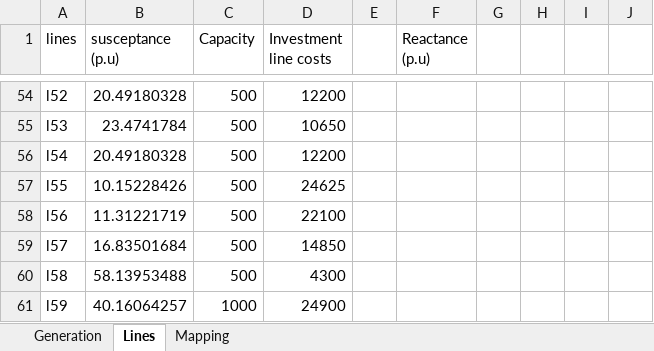
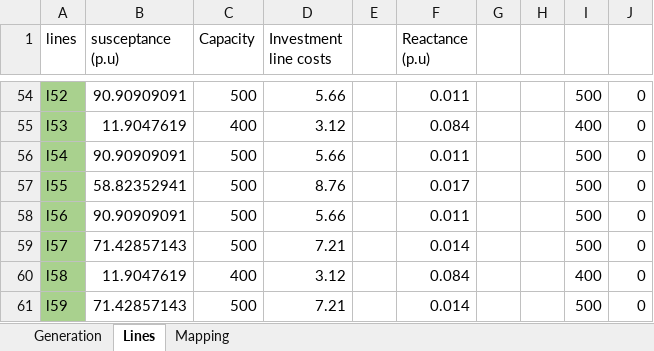
Before and after one commit to bernemax/bernemax-s-doings, an Excel workbook: Data_IEEE_24.xlsx, sheet Lines, drawn as a sheet; only a part is shown, gaps mark what is left out; values as stored, in another font and other column widths than the file's, no borders; the diff covers the shown part only; the diff names each change by its address in the sheet, - before the commit and + after, or states it on an @@ line.

Commit message:
New Input data
map of prosp. lines
new generation & line data

```diff
--- a/Data_IEEE_24.xlsx (sheet Lines)
+++ b/Data_IEEE_24.xlsx (sheet Lines)
-A54:A61 fill: none
+A54:A61 fill: #A9D18E
-B54 (susceptance (p.u)): 20.49180328
+B54 (susceptance (p.u)): 90.90909091
-D54 (Investment line costs): 12200
+D54 (Investment line costs): 5.66
-F54 (Reactance (p.u)): (empty)
+F54 (Reactance (p.u)): 0.011
-I54: (empty)
+I54: 500
-J54:J61: (empty)
+J54:J61: 0
-B55 (susceptance (p.u)): 23.4741784
+B55 (susceptance (p.u)): 11.9047619
-C55 (Capacity): 500
+C55 (Capacity): 400
-D55 (Investment line costs): 10650
+D55 (Investment line costs): 3.12
-F55 (Reactance (p.u)): (empty)
+F55 (Reactance (p.u)): 0.084
-I55: (empty)
+I55: 400
-B56 (susceptance (p.u)): 20.49180328
+B56 (susceptance (p.u)): 90.90909091
-D56 (Investment line costs): 12200
+D56 (Investment line costs): 5.66
-F56 (Reactance (p.u)): (empty)
+F56 (Reactance (p.u)): 0.011
-I56:I59: (empty)
+I56:I59: 500
-B57 (susceptance (p.u)): 10.15228426
+B57 (susceptance (p.u)): 58.82352941
-D57 (Investment line costs): 24625
+D57 (Investment line costs): 8.76
-F57 (Reactance (p.u)): (empty)
+F57 (Reactance (p.u)): 0.017
-B58 (susceptance (p.u)): 11.31221719
+B58 (susceptance (p.u)): 90.90909091
-D58 (Investment line costs): 22100
+D58 (Investment line costs): 5.66
-F58 (Reactance (p.u)): (empty)
+F58 (Reactance (p.u)): 0.011
-B59 (susceptance (p.u)): 16.83501684
+B59 (susceptance (p.u)): 71.42857143
-D59 (Investment line costs): 14850
+D59 (Investment line costs): 7.21
-F59 (Reactance (p.u)): (empty)
+F59 (Reactance (p.u)): 0.014
-B60 (susceptance (p.u)): 58.13953488
+B60 (susceptance (p.u)): 11.9047619
-C60 (Capacity): 500
+C60 (Capacity): 400
-D60 (Investment line costs): 4300
+D60 (Investment line costs): 3.12
-F60 (Reactance (p.u)): (empty)
+F60 (Reactance (p.u)): 0.084
-I60: (empty)
+I60: 400
-B61 (susceptance (p.u)): 40.16064257
+B61 (susceptance (p.u)): 71.42857143
-C61 (Capacity): 1000
+C61 (Capacity): 500
-D61 (Investment line costs): 24900
+D61 (Investment line costs): 7.21
-F61 (Reactance (p.u)): (empty)
+F61 (Reactance (p.u)): 0.014
-I61: (empty)
+I61: 500
```
Also changed, not shown: 8 removed rows, 175 edited cells and cell formats elsewhere in this sheet, sheet Mapping, sheet Generation, formulas that keep their value.
